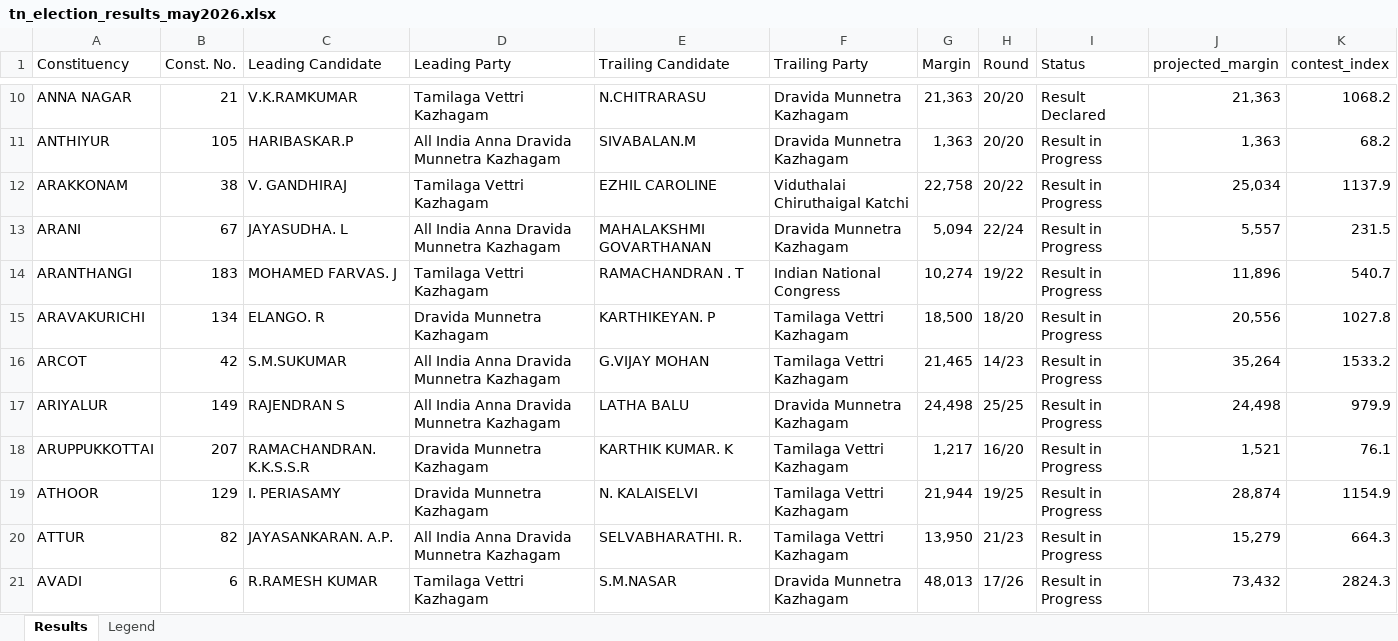
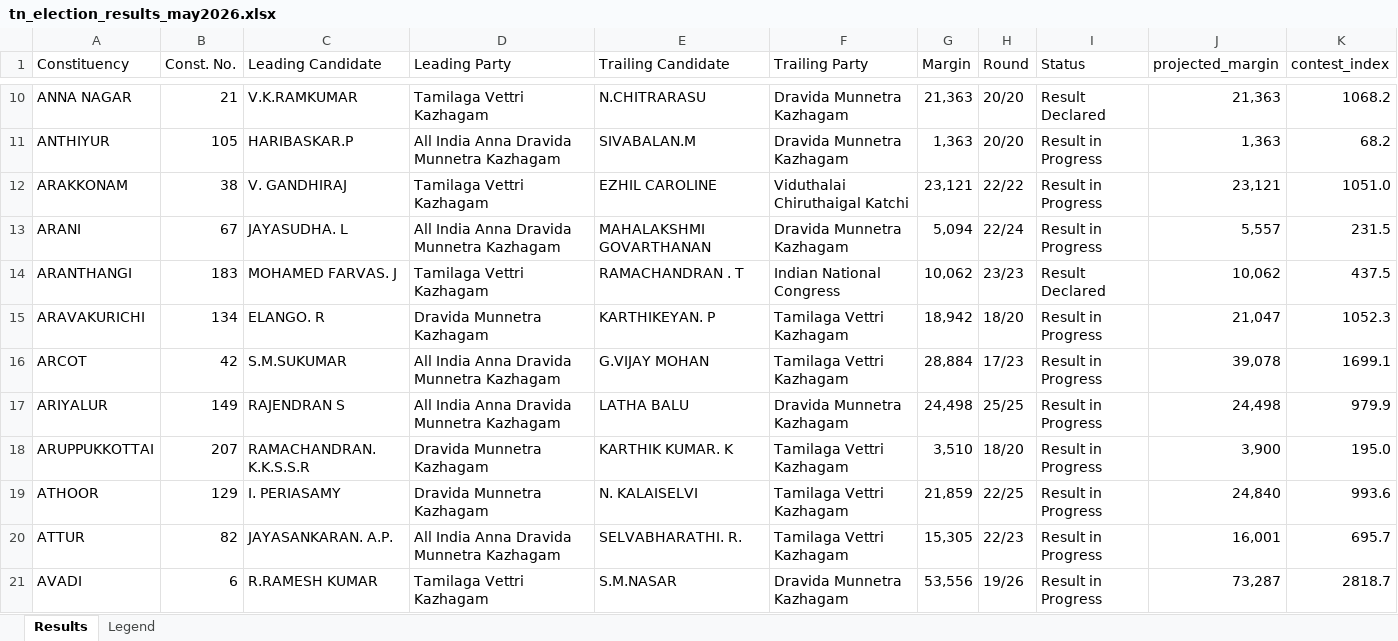
Before and after one commit to gj94/claude-remote, an Excel workbook: tn_election_results_may2026.xlsx, sheet Results, drawn as a sheet; only a part is shown, gaps mark what is left out; values as stored, in another font and other column widths than the file's, no cell formats; the diff covers the shown part only; the diff names each change by its address in the sheet, - before the commit and + after, or states it on an @@ line.

```diff
--- a/tn_election_results_may2026.xlsx (sheet Results)
+++ b/tn_election_results_may2026.xlsx (sheet Results)
-G12 (Margin): 22,758
+G12 (Margin): 23,121
-H12 (Round): 20/22
+H12 (Round): 22/22
-J12 (projected_margin): 25,034
+J12 (projected_margin): 23,121
-K12 (contest_index): 1137.9
+K12 (contest_index): 1051.0
-G14 (Margin): 10,274
+G14 (Margin): 10,062
-H14 (Round): 19/22
+H14 (Round): 23/23
-I14 (Status): Result in Progress
+I14 (Status): Result Declared
-J14 (projected_margin): 11,896
+J14 (projected_margin): 10,062
-K14 (contest_index): 540.7
+K14 (contest_index): 437.5
-G15 (Margin): 18,500
+G15 (Margin): 18,942
-J15 (projected_margin): 20,556
+J15 (projected_margin): 21,047
-K15 (contest_index): 1027.8
+K15 (contest_index): 1052.3
-G16 (Margin): 21,465
+G16 (Margin): 28,884
-H16 (Round): 14/23
+H16 (Round): 17/23
-J16 (projected_margin): 35,264
+J16 (projected_margin): 39,078
-K16 (contest_index): 1533.2
+K16 (contest_index): 1699.1
-G18 (Margin): 1,217
+G18 (Margin): 3,510
-H18 (Round): 16/20
+H18 (Round): 18/20
-J18 (projected_margin): 1,521
+J18 (projected_margin): 3,900
-K18 (contest_index): 76.1
+K18 (contest_index): 195.0
-G19 (Margin): 21,944
+G19 (Margin): 21,859
-H19 (Round): 19/25
+H19 (Round): 22/25
-J19 (projected_margin): 28,874
+J19 (projected_margin): 24,840
-K19 (contest_index): 1154.9
+K19 (contest_index): 993.6
-G20 (Margin): 13,950
+G20 (Margin): 15,305
-H20 (Round): 21/23
+H20 (Round): 22/23
-J20 (projected_margin): 15,279
+J20 (projected_margin): 16,001
-K20 (contest_index): 664.3
+K20 (contest_index): 695.7
-G21 (Margin): 48,013
+G21 (Margin): 53,556
-H21 (Round): 17/26
+H21 (Round): 19/26
-J21 (projected_margin): 73,432
+J21 (projected_margin): 73,287
-K21 (contest_index): 2824.3
+K21 (contest_index): 2818.7
```
Also changed, not shown: 791 edited cells elsewhere in this sheet, cell formats, 2 other files.
